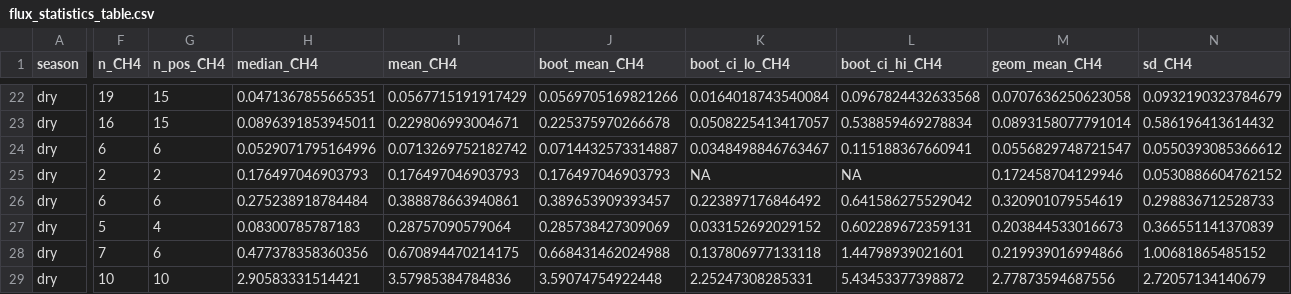
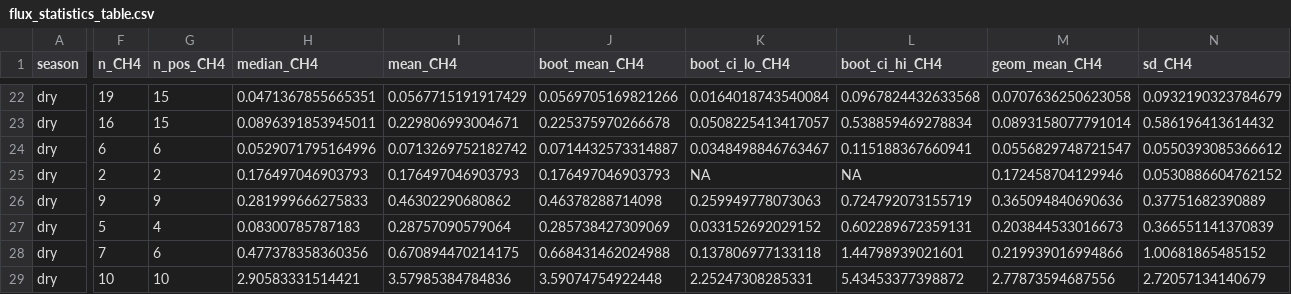
Before and after one commit to jgewirtzman/blueflux-ground, a CSV file: output/flux_statistics_table.csv, drawn as a sheet; only a part is shown, gaps mark what is left out; the diff covers the shown part only; the diff names each change by its address in the sheet, - before the commit and + after, or states it on an @@ line.

```diff
--- a/output/flux_statistics_table.csv
+++ b/output/flux_statistics_table.csv
-F26 (n_CH4): 6
+F26 (n_CH4): 9
-G26 (n_pos_CH4): 6
+G26 (n_pos_CH4): 9
-H26 (median_CH4): 0.275238918784484
+H26 (median_CH4): 0.281999666275833
-I26 (mean_CH4): 0.388878663940861
+I26 (mean_CH4): 0.46302290680862
-J26 (boot_mean_CH4): 0.389653909393457
+J26 (boot_mean_CH4): 0.46378288714098
-K26 (boot_ci_lo_CH4): 0.223897176846492
+K26 (boot_ci_lo_CH4): 0.259949778073063
-L26 (boot_ci_hi_CH4): 0.641586275529042
+L26 (boot_ci_hi_CH4): 0.724792073155719
-M26 (geom_mean_CH4): 0.320901079554619
+M26 (geom_mean_CH4): 0.365094840690636
-N26 (sd_CH4): 0.298836712528733
+N26 (sd_CH4): 0.37751682390889
```
Also changed, not shown: 39 edited cells elsewhere in this file, 45 other files.
